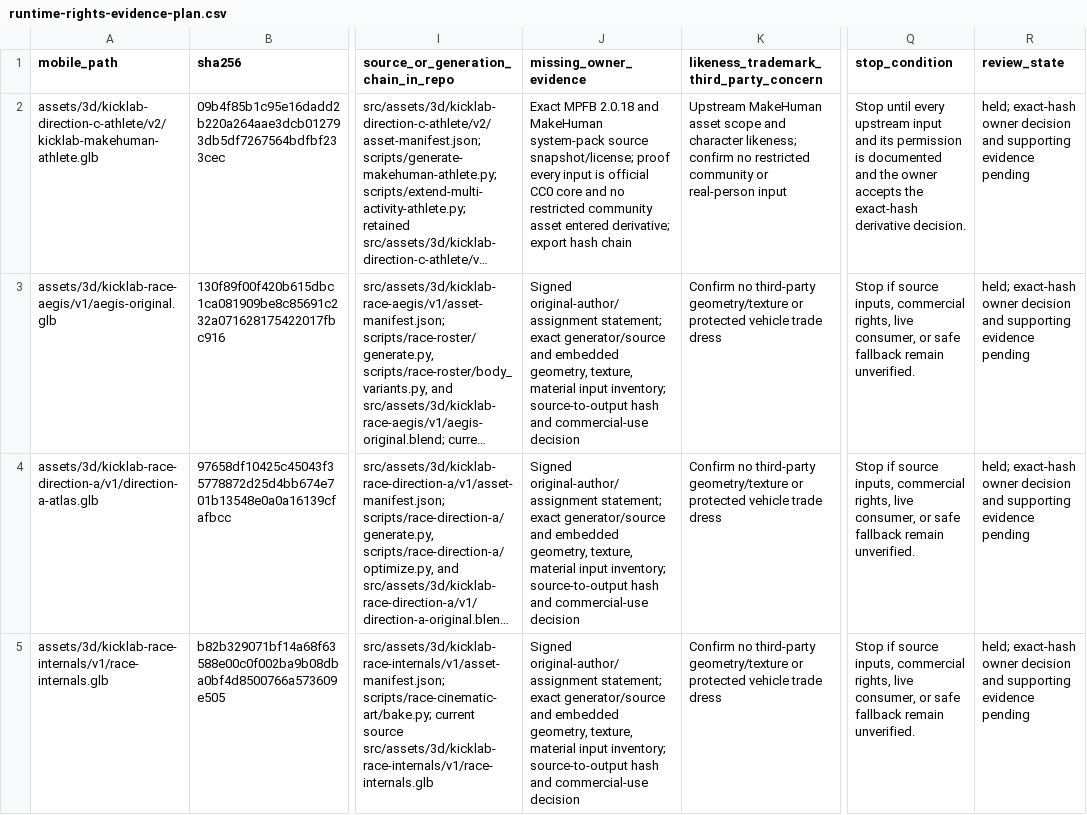
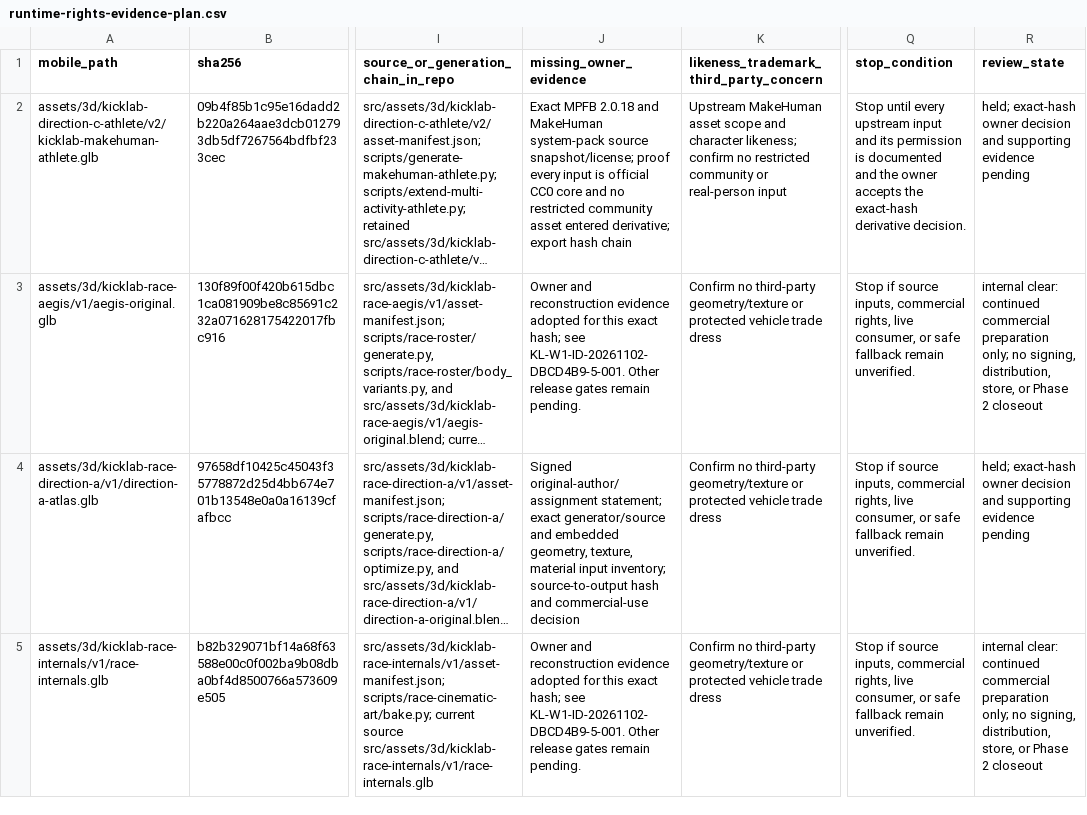
Before and after one commit to vsillah/KickLab, a CSV file: docs/release/runtime-rights-evidence-plan.csv, drawn as a sheet; only a part is shown, gaps mark what is left out; long unchanged cells end in …; the diff covers the shown part only; the diff names each change by its address in the sheet, - before the commit and + after, or states it on an @@ line.

```diff
--- a/docs/release/runtime-rights-evidence-plan.csv
+++ b/docs/release/runtime-rights-evidence-plan.csv
-J3 (missing_owner_evidence): Signed original-author/assignment statement; exact generator/source and embedded geometry, texture, material input inventory; source-to-output hash and commercial-use decision
+J3 (missing_owner_evidence): Owner and reconstruction evidence adopted for this exact hash; see KL-W1-ID-20261102-DBCD4B9-5-001. Other release gates remain pending.
-R3 (review_state): held; exact-hash owner decision and supporting evidence pending
+R3 (review_state): internal clear: continued commercial preparation only; no signing, distribution, store, or Phase 2 closeout
-J5 (missing_owner_evidence): Signed original-author/assignment statement; exact generator/source and embedded geometry, texture, material input inventory; source-to-output hash and commercial-use decision
+J5 (missing_owner_evidence): Owner and reconstruction evidence adopted for this exact hash; see KL-W1-ID-20261102-DBCD4B9-5-001. Other release gates remain pending.
-R5 (review_state): held; exact-hash owner decision and supporting evidence pending
+R5 (review_state): internal clear: continued commercial preparation only; no signing, distribution, store, or Phase 2 closeout
```
Also changed, not shown: 6 edited cells elsewhere in this file, docs/release/rights-action-map.csv, docs/release/shipped-file-rights.csv, 7 other files.
